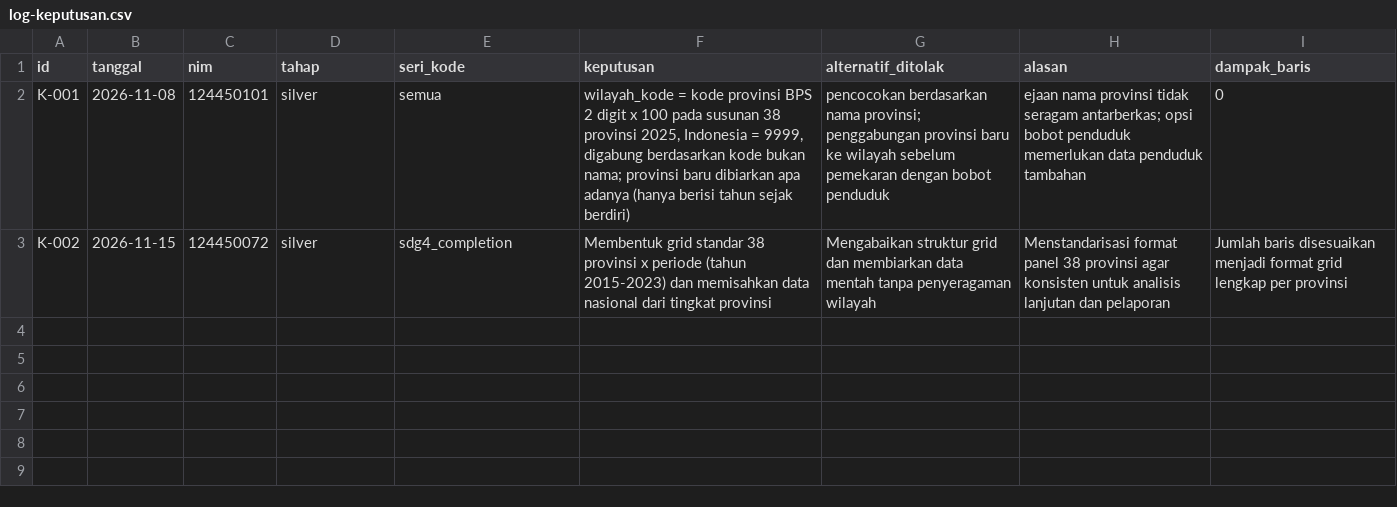
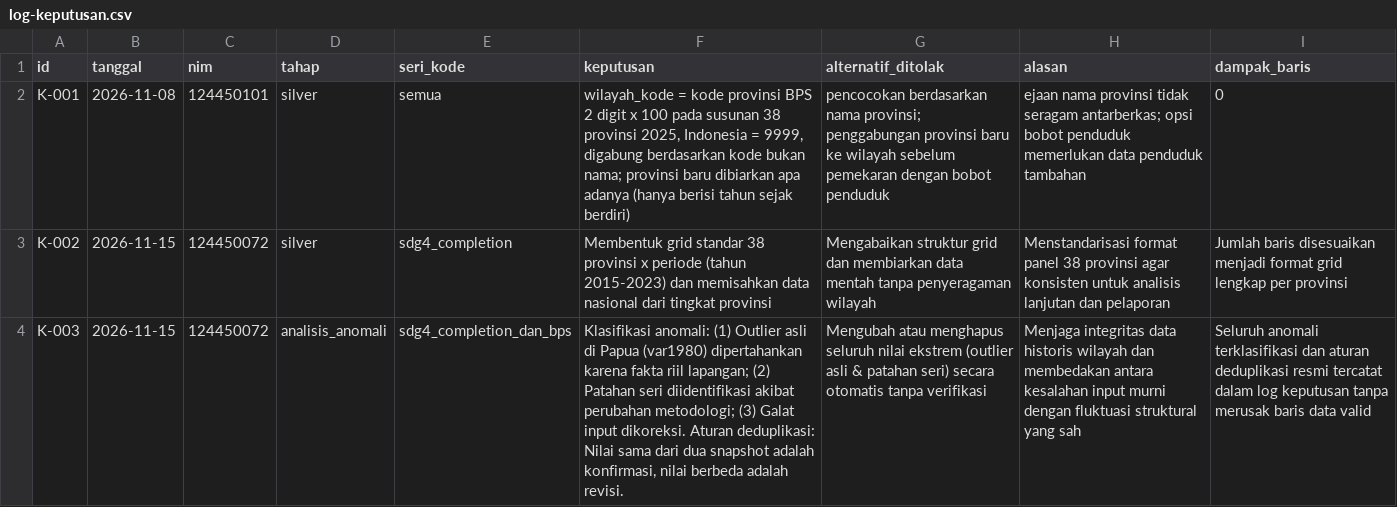
Before and after one commit to jeremiahalim/capstone-dw-kelompok-08, a CSV file: log-keputusan.csv, drawn as a sheet; the diff names each change by its address in the sheet, - before the commit and + after, or states it on an @@ line.

Commit message:
feat(kartu-08): penambahan skrip deteksi anomali dan log keputusan K-003

```diff
--- a/log-keputusan.csv
+++ b/log-keputusan.csv
+row 4: K-003 | 2026-11-15 | 124450072 | analisis_anomali | sdg4_completion_dan_bps | Klasifikasi anomali: (1) Outlier asli di Papua (var1980) dipertahankan karena fakta riil lapangan; (2) Patahan seri diidentifikasi akibat perubahan metodologi; (3) Galat input dikoreksi. Aturan deduplikasi: Nilai sama dari dua snapshot adalah konfirmasi, nilai berbeda adalah revisi. | Mengubah atau menghapus seluruh nilai ekstrem (outlier asli & patahan seri) secara otomatis tanpa verifikasi | Menjaga integritas data historis wilayah dan membedakan antara kesalahan input murni dengan fluktuasi struktural yang sah | Seluruh anomali terklasifikasi dan aturan deduplikasi resmi tercatat dalam log keputusan tanpa merusak baris data valid
```
Also changed, not shown: 1 other file.
